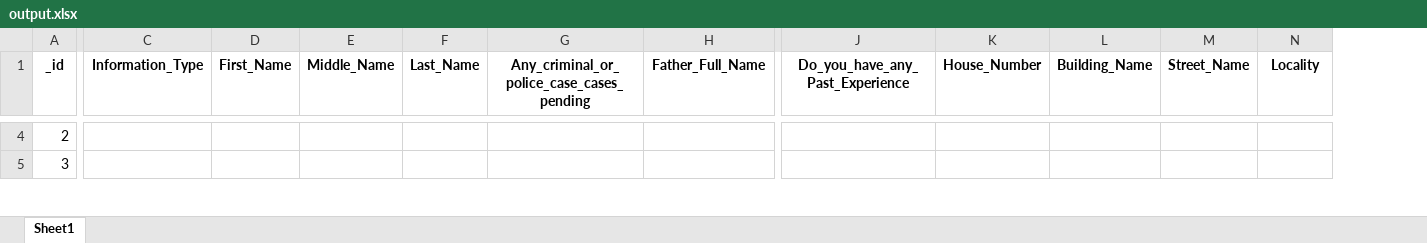
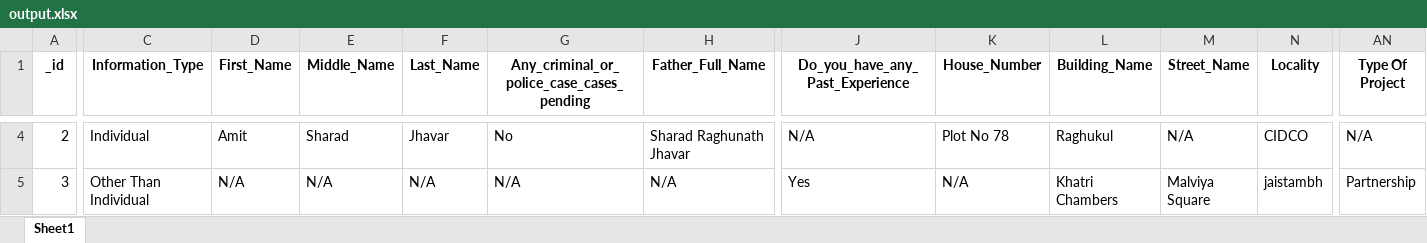
Before and after one commit to aarav141104/data_scraping, an Excel workbook: output.xlsx, sheet Sheet1, drawn as a sheet; only a part is shown, gaps mark what is left out; values as stored, in another font and other column widths than the file's, no borders; the diff covers the shown part only; the diff names each change by its address in the sheet, - before the commit and + after, or states it on an @@ line.

```diff
--- a/output.xlsx (sheet Sheet1)
+++ b/output.xlsx (sheet Sheet1)
+column AN (Type Of Project), rows 4-5: N/A | Partnership
-C4 (Information_Type): (empty)
+C4 (Information_Type): Individual
-D4 (First_Name): (empty)
+D4 (First_Name): Amit
-E4 (Middle_Name): (empty)
+E4 (Middle_Name): Sharad
-F4 (Last_Name): (empty)
+F4 (Last_Name): Jhavar
-G4: (empty)
+G4: No
-H4 (Father_Full_Name): (empty)
+H4 (Father_Full_Name): Sharad Raghunath Jhavar
-J4 (Do_you_have_any_Past_Experience): (empty)
+J4 (Do_you_have_any_Past_Experience): N/A
-K4 (House_Number): (empty)
+K4 (House_Number): Plot No 78
-L4 (Building_Name): (empty)
+L4 (Building_Name): Raghukul
-M4 (Street_Name): (empty)
+M4 (Street_Name): N/A
-N4 (Locality): (empty)
+N4 (Locality): CIDCO
-C5 (Information_Type): (empty)
+C5 (Information_Type): Other Than Individual
-D5 (First_Name): (empty)
+D5 (First_Name): N/A
-E5 (Middle_Name): (empty)
+E5 (Middle_Name): N/A
-F5 (Last_Name): (empty)
+F5 (Last_Name): N/A
-G5: (empty)
+G5: N/A
-H5 (Father_Full_Name): (empty)
+H5 (Father_Full_Name): N/A
-J5 (Do_you_have_any_Past_Experience): (empty)
+J5 (Do_you_have_any_Past_Experience): Yes
-K5 (House_Number): (empty)
+K5 (House_Number): N/A
-L5 (Building_Name): (empty)
+L5 (Building_Name): Khatri Chambers
-M5 (Street_Name): (empty)
+M5 (Street_Name): Malviya Square
-N5 (Locality): (empty)
+N5 (Locality): jaistambh
```
Also changed, not shown: 709 edited cells elsewhere in this sheet, 3 other files.
